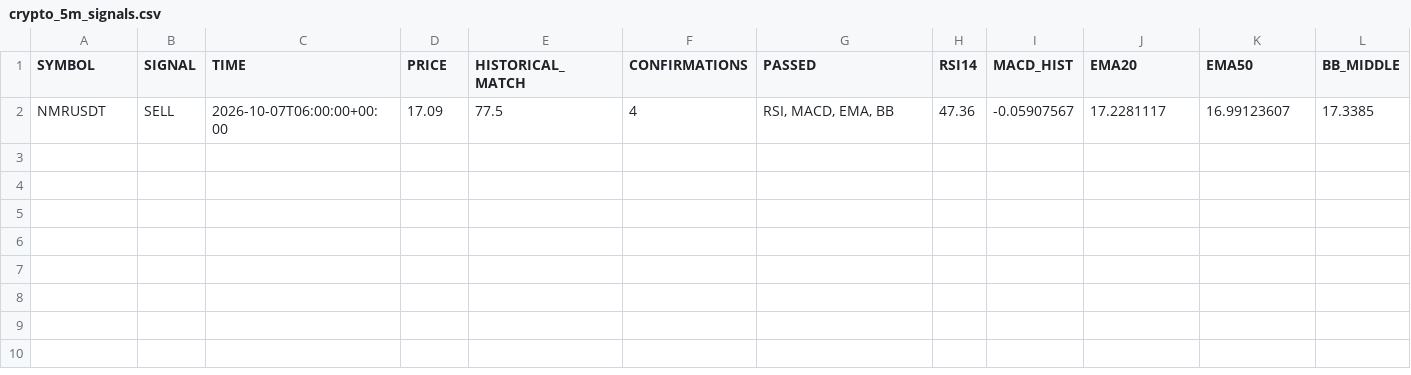
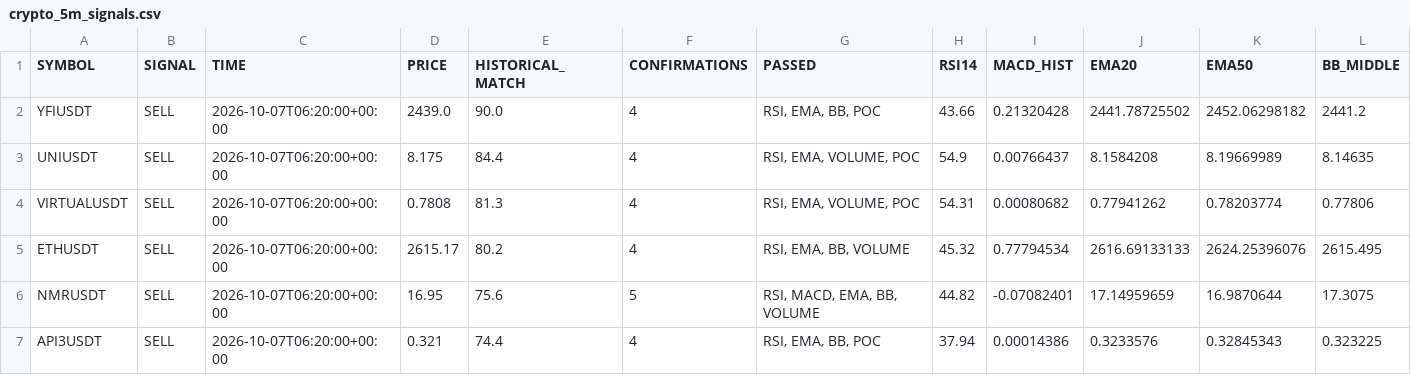
Before and after one commit to jharajesh1210/crypto-early-scanner, a CSV file: crypto_5m_signals.csv, drawn as a sheet; only a part is shown; removed rows and columns are numbered as before the commit, all else as after; rows hold the shown columns only; the diff names each change by its address in the sheet, - before the commit and + after, or states it on an @@ line.

```diff
--- a/crypto_5m_signals.csv
+++ b/crypto_5m_signals.csv
-row 2: NMRUSDT | SELL | 2026-10-07T06:00:00+00:00 | 17.09 | 77.5 | 4 | RSI, MACD, EMA, BB | 47.36 | -0.05907567 | 17.2281117 | 16.99123607 | 17.3385
+row 2: YFIUSDT | SELL | 2026-10-07T06:20:00+00:00 | 2439.0 | 90.0 | 4 | RSI, EMA, BB, POC | 43.66 | 0.21320428 | 2441.78725502 | 2452.06298182 | 2441.2
+row 3: UNIUSDT | SELL | 2026-10-07T06:20:00+00:00 | 8.175 | 84.4 | 4 | RSI, EMA, VOLUME, POC | 54.9 | 0.00766437 | 8.1584208 | 8.19669989 | 8.14635
+row 4: VIRTUALUSDT | SELL | 2026-10-07T06:20:00+00:00 | 0.7808 | 81.3 | 4 | RSI, EMA, VOLUME, POC | 54.31 | 0.00080682 | 0.77941262 | 0.78203774 | 0.77806
+row 5: ETHUSDT | SELL | 2026-10-07T06:20:00+00:00 | 2615.17 | 80.2 | 4 | RSI, EMA, BB, VOLUME | 45.32 | 0.77794534 | 2616.69133133 | 2624.25396076 | 2615.495
+row 6: NMRUSDT | SELL | 2026-10-07T06:20:00+00:00 | 16.95 | 75.6 | 5 | RSI, MACD, EMA, BB, VOLUME | 44.82 | -0.07082401 | 17.14959659 | 16.9870644 | 17.3075
+row 7: API3USDT | SELL | 2026-10-07T06:20:00+00:00 | 0.321 | 74.4 | 4 | RSI, EMA, BB, POC | 37.94 | 0.00014386 | 0.3233576 | 0.32845343 | 0.323225
```
Also changed, not shown: telegram_early_alerted_signals.csv.
